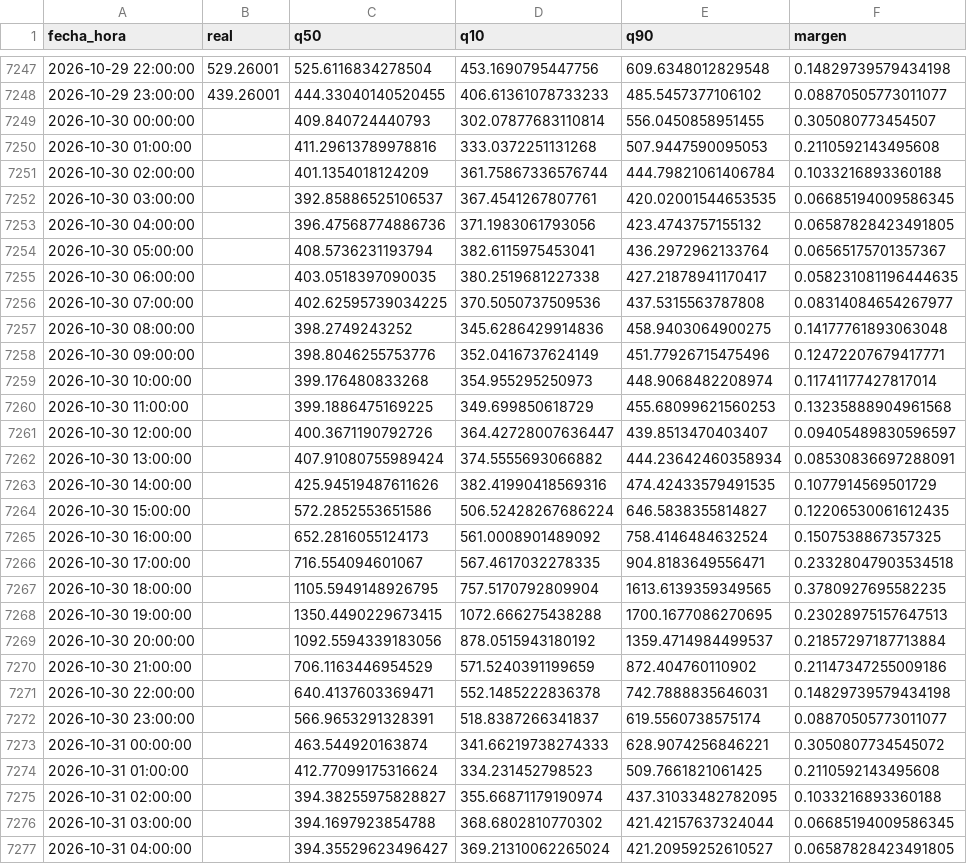
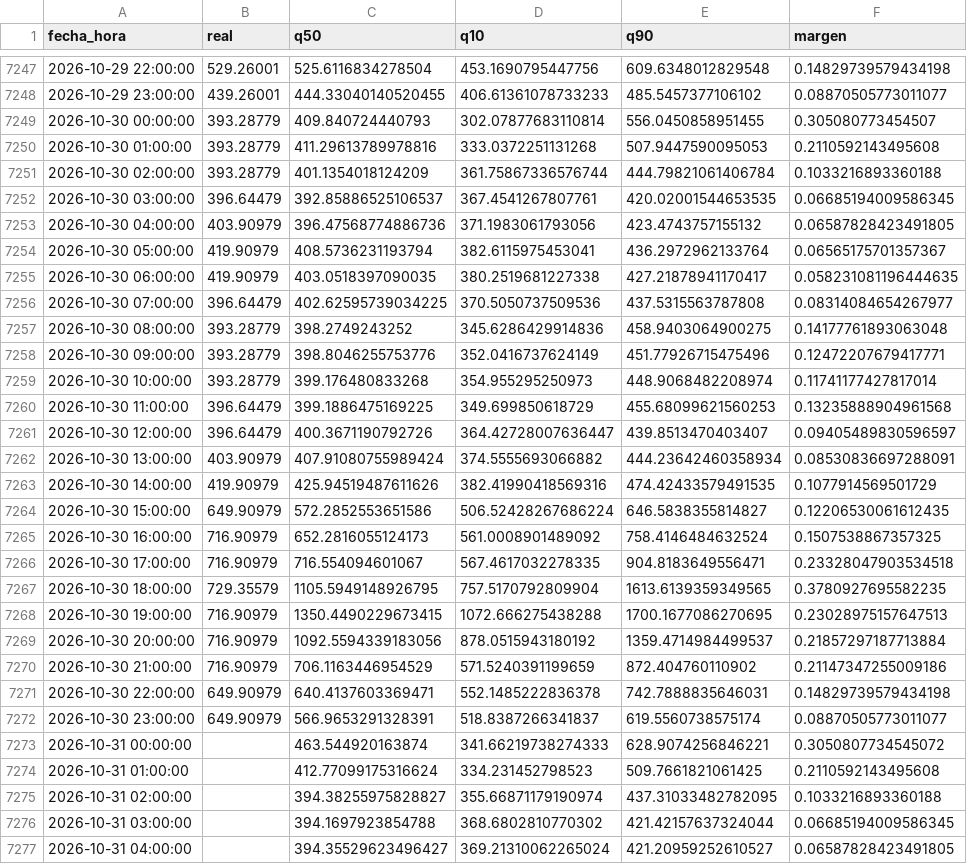
Before and after one commit to Ziskito/xm-spot-price-predictor, a CSV file: data/processed/resultados/pronostico_realista_bandas_24h_2026.csv, drawn as a sheet; only a part is shown, gaps mark what is left out; the diff covers the shown part only.

```diff
--- a/data/processed/resultados/pronostico_realista_bandas_24h_2026.csv
+++ b/data/processed/resultados/pronostico_realista_bandas_24h_2026.csv
@@ -7248,26 +7248,26 @@ fecha_hora,real,q50,q10,q90,margen
 2026-10-29 23:00:00,439.26001,444.33040140520455,406.61361078733233,485.5457377106102,0.08870505773011077
-2026-10-30 00:00:00,,409.840724440793,302.07877683110814,556.0450858951455,0.305080773454507
-2026-10-30 01:00:00,,411.29613789978816,333.0372251131268,507.9447590095053,0.2110592143495608
-2026-10-30 02:00:00,,401.1354018124209,361.75867336576744,444.79821061406784,0.1033216893360188
-2026-10-30 03:00:00,,392.85886525106537,367.4541267807761,420.02001544653535,0.06685194009586345
-2026-10-30 04:00:00,,396.47568774886736,371.1983061793056,423.4743757155132,0.06587828423491805
-2026-10-30 05:00:00,,408.5736231193794,382.6115975453041,436.2972962133764,0.06565175701357367
-2026-10-30 06:00:00,,403.0518397090035,380.2519681227338,427.21878941170417,0.058231081196444635
-2026-10-30 07:00:00,,402.62595739034225,370.5050737509536,437.5315563787808,0.08314084654267977
-2026-10-30 08:00:00,,398.2749243252,345.6286429914836,458.9403064900275,0.14177761893063048
-2026-10-30 09:00:00,,398.8046255753776,352.0416737624149,451.77926715475496,0.12472207679417771
-2026-10-30 10:00:00,,399.176480833268,354.955295250973,448.9068482208974,0.11741177427817014
-2026-10-30 11:00:00,,399.1886475169225,349.699850618729,455.68099621560253,0.13235888904961568
-2026-10-30 12:00:00,,400.3671190792726,364.42728007636447,439.8513470403407,0.09405489830596597
-2026-10-30 13:00:00,,407.91080755989424,374.5555693066882,444.23642460358934,0.08530836697288091
-2026-10-30 14:00:00,,425.94519487611626,382.41990418569316,474.42433579491535,0.1077914569501729
-2026-10-30 15:00:00,,572.2852553651586,506.52428267686224,646.5838355814827,0.12206530061612435
-2026-10-30 16:00:00,,652.2816055124173,561.0008901489092,758.4146484632524,0.1507538867357325
-2026-10-30 17:00:00,,716.554094601067,567.4617032278335,904.8183649556471,0.23328047903534518
-2026-10-30 18:00:00,,1105.5949148926795,757.5170792809904,1613.6139359349565,0.3780927695582235
-2026-10-30 19:00:00,,1350.4490229673415,1072.666275438288,1700.1677086270695,0.23028975157647513
-2026-10-30 20:00:00,,1092.5594339183056,878.0515943180192,1359.4714984499537,0.21857297187713884
-2026-10-30 21:00:00,,706.1163446954529,571.5240391199659,872.404760110902,0.21147347255009186
-2026-10-30 22:00:00,,640.4137603369471,552.1485222836378,742.7888835646031,0.14829739579434198
-2026-10-30 23:00:00,,566.9653291328391,518.8387266341837,619.5560738575174,0.08870505773011077
+2026-10-30 00:00:00,393.28779,409.840724440793,302.07877683110814,556.0450858951455,0.305080773454507
+2026-10-30 01:00:00,393.28779,411.29613789978816,333.0372251131268,507.9447590095053,0.2110592143495608
+2026-10-30 02:00:00,393.28779,401.1354018124209,361.75867336576744,444.79821061406784,0.1033216893360188
+2026-10-30 03:00:00,396.64479,392.85886525106537,367.4541267807761,420.02001544653535,0.06685194009586345
+2026-10-30 04:00:00,403.90979,396.47568774886736,371.1983061793056,423.4743757155132,0.06587828423491805
+2026-10-30 05:00:00,419.90979,408.5736231193794,382.6115975453041,436.2972962133764,0.06565175701357367
+2026-10-30 06:00:00,419.90979,403.0518397090035,380.2519681227338,427.21878941170417,0.058231081196444635
+2026-10-30 07:00:00,396.64479,402.62595739034225,370.5050737509536,437.5315563787808,0.08314084654267977
+2026-10-30 08:00:00,393.28779,398.2749243252,345.6286429914836,458.9403064900275,0.14177761893063048
+2026-10-30 09:00:00,393.28779,398.8046255753776,352.0416737624149,451.77926715475496,0.12472207679417771
+2026-10-30 10:00:00,393.28779,399.176480833268,354.955295250973,448.9068482208974,0.11741177427817014
+2026-10-30 11:00:00,396.64479,399.1886475169225,349.699850618729,455.68099621560253,0.13235888904961568
+2026-10-30 12:00:00,396.64479,400.3671190792726,364.42728007636447,439.8513470403407,0.09405489830596597
+2026-10-30 13:00:00,403.90979,407.91080755989424,374.5555693066882,444.23642460358934,0.08530836697288091
+2026-10-30 14:00:00,419.90979,425.94519487611626,382.41990418569316,474.42433579491535,0.1077914569501729
+2026-10-30 15:00:00,649.90979,572.2852553651586,506.52428267686224,646.5838355814827,0.12206530061612435
+2026-10-30 16:00:00,716.90979,652.2816055124173,561.0008901489092,758.4146484632524,0.1507538867357325
+2026-10-30 17:00:00,716.90979,716.554094601067,567.4617032278335,904.8183649556471,0.23328047903534518
+2026-10-30 18:00:00,729.35579,1105.5949148926795,757.5170792809904,1613.6139359349565,0.3780927695582235
+2026-10-30 19:00:00,716.90979,1350.4490229673415,1072.666275438288,1700.1677086270695,0.23028975157647513
+2026-10-30 20:00:00,716.90979,1092.5594339183056,878.0515943180192,1359.4714984499537,0.21857297187713884
+2026-10-30 21:00:00,716.90979,706.1163446954529,571.5240391199659,872.404760110902,0.21147347255009186
+2026-10-30 22:00:00,649.90979,640.4137603369471,552.1485222836378,742.7888835646031,0.14829739579434198
+2026-10-30 23:00:00,649.90979,566.9653291328391,518.8387266341837,619.5560738575174,0.08870505773011077
 2026-10-31 00:00:00,,463.544920163874,341.66219738274333,628.9074256846221,0.3050807734545072
```
Also changed, not shown: 24 added rows and 24 edited cells elsewhere in this file, data/processed/resultados/ensamble_24h_realista_2026.csv, data/processed/resultados/probabilidades_eventos_24h_realista_2026.csv, 10 other files.
